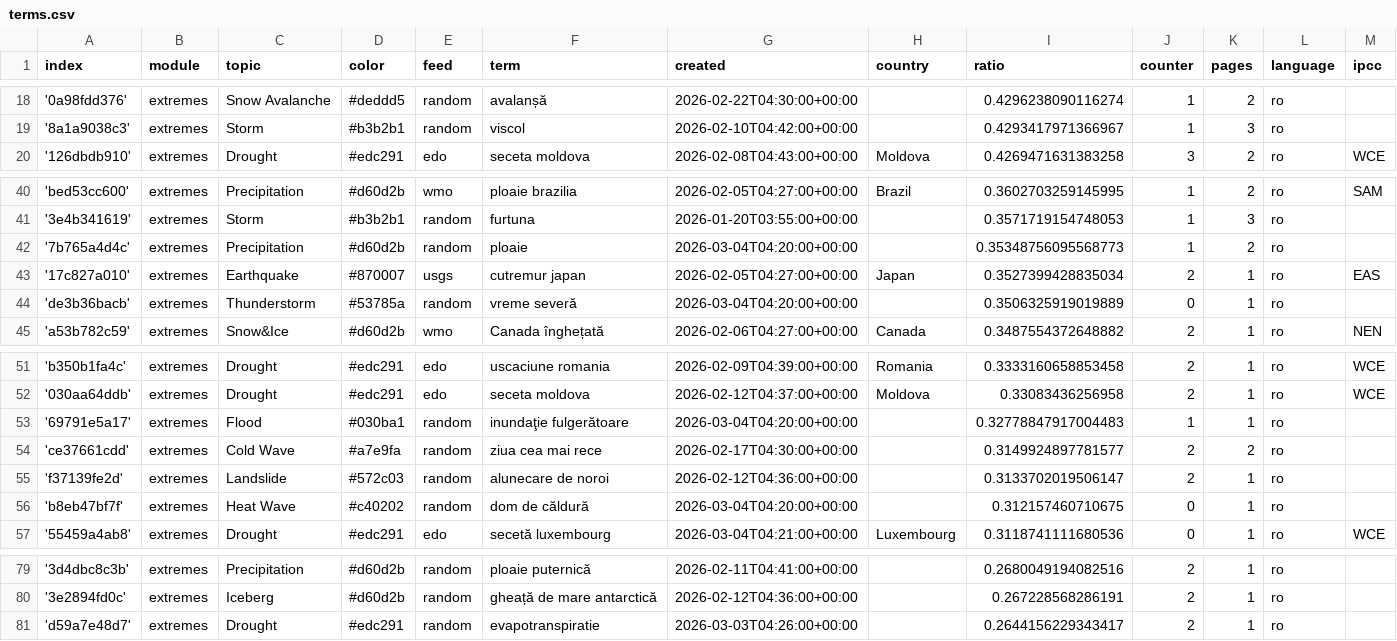
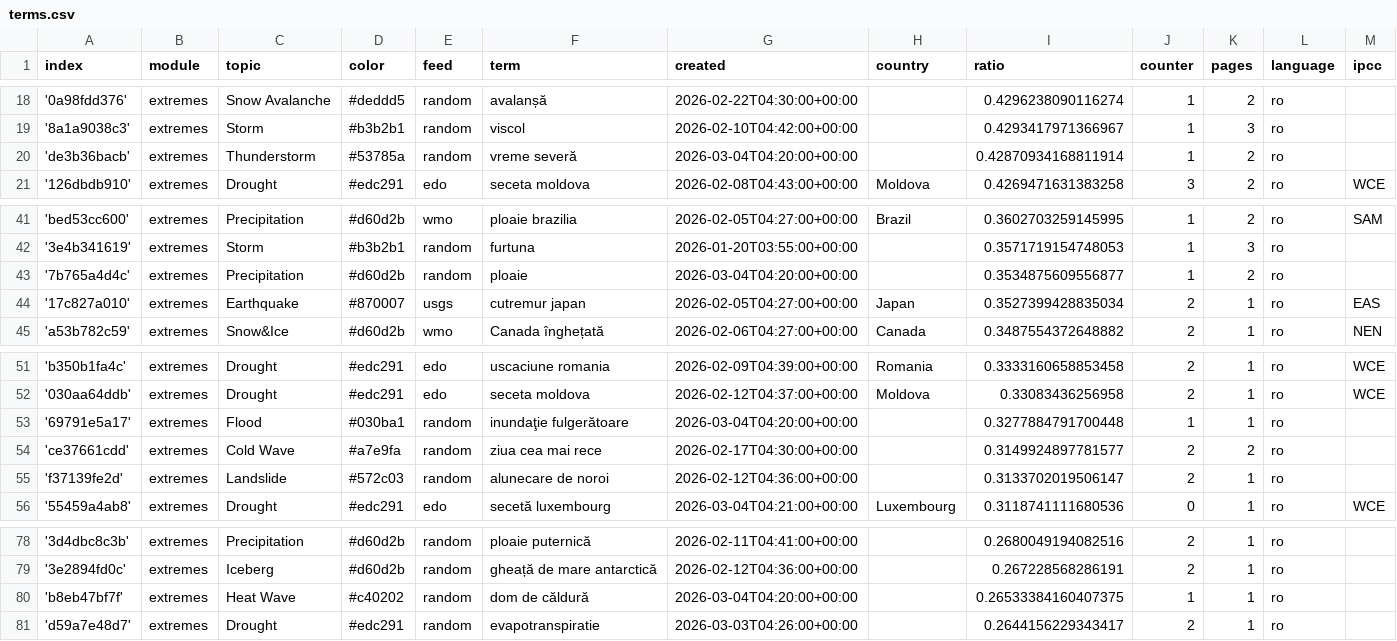
Before and after one commit to TinoH91news/romanianExtremes, a CSV file: terms.csv, drawn as a sheet; only a part is shown, gaps mark what is left out; removed rows and columns are numbered as before the commit, all else as after; rows hold the shown columns only; the diff names each change by its address in the sheet, - before the commit and + after, or states it on an @@ line.

Commit message:
Commit from GitHub Actions (harvest:0.0)

```diff
--- a/terms.csv
+++ b/terms.csv
+row 20: 'de3b36bacb' | extremes | Thunderstorm | #53785a | random | vreme severă | 2026-03-04T04:20:00+00:00 |  | 0.42870934168811914 | 1 | 2 | ro
-I43 (ratio): 0.35348756095568773
+I43 (ratio): 0.3534875609556877
-row 44: 'de3b36bacb' | extremes | Thunderstorm | #53785a | random | vreme severă | 2026-03-04T04:20:00+00:00 |  | 0.3506325919019889 | 0 | 1 | ro
-I53 (ratio): 0.32778847917004483
+I53 (ratio): 0.3277884791700448
-row 56: 'b8eb47bf7f' | extremes | Heat Wave | #c40202 | random | dom de căldură | 2026-03-04T04:20:00+00:00 |  | 0.312157460710675 | 0 | 1 | ro
+row 80: 'b8eb47bf7f' | extremes | Heat Wave | #c40202 | random | dom de căldură | 2026-03-04T04:20:00+00:00 |  | 0.26533384160407375 | 1 | 1 | ro
```
